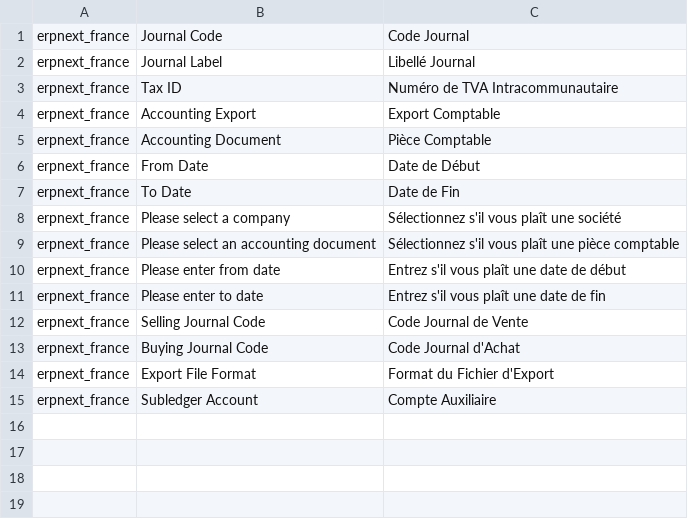
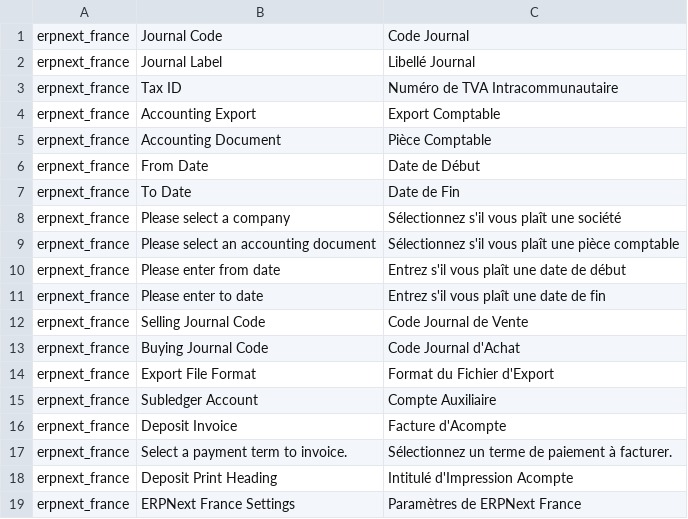
Before and after one commit to britlog/erpnext_france, a CSV file: erpnext_france/translations/fr.csv, drawn as a sheet; the diff names each change by its address in the sheet, - before the commit and + after, or states it on an @@ line.

Commit message:
Deposit invoice

```diff
--- a/erpnext_france/translations/fr.csv
+++ b/erpnext_france/translations/fr.csv
+row 16: erpnext_france | Deposit Invoice | Facture d'Acompte
+row 17: erpnext_france | Select a payment term to invoice. | Sélectionnez un terme de paiement à facturer.
+row 18: erpnext_france | Deposit Print Heading | Intitulé d'Impression Acompte
+row 19: erpnext_france | ERPNext France Settings | Paramètres de ERPNext France
```
Also changed, not shown: 10 other files.
